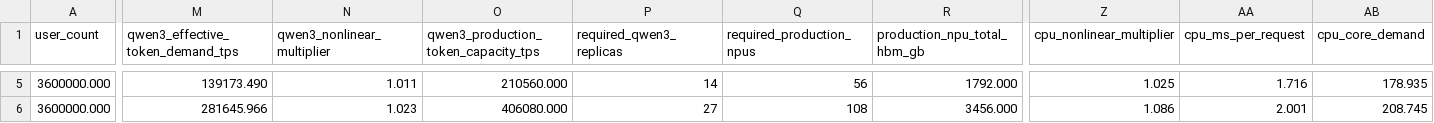
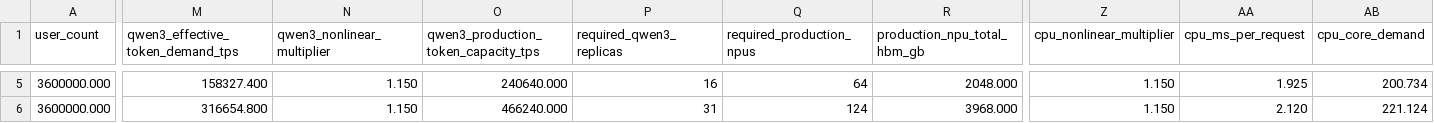
Before and after one commit to acore2026/analytical-resource-model, a CSV file: outputs/agentic_resource_results.csv, drawn as a sheet; only a part is shown, gaps mark what is left out; the diff covers the shown part only; the diff names each change by its address in the sheet, - before the commit and + after, or states it on an @@ line.

```diff
--- a/outputs/agentic_resource_results.csv
+++ b/outputs/agentic_resource_results.csv
-M5 (qwen3_effective_token_demand_tps): 139173.490
+M5 (qwen3_effective_token_demand_tps): 158327.400
-N5 (qwen3_nonlinear_multiplier): 1.011
+N5 (qwen3_nonlinear_multiplier): 1.150
-O5: 210560.000
+O5: 240640.000
-P5 (required_qwen3_replicas): 14
+P5 (required_qwen3_replicas): 16
-Q5 (required_production_npus): 56
+Q5 (required_production_npus): 64
-R5 (production_npu_total_hbm_gb): 1792.000
+R5 (production_npu_total_hbm_gb): 2048.000
-Z5 (cpu_nonlinear_multiplier): 1.025
+Z5 (cpu_nonlinear_multiplier): 1.150
-AA5 (cpu_ms_per_request): 1.716
+AA5 (cpu_ms_per_request): 1.925
-AB5 (cpu_core_demand): 178.935
+AB5 (cpu_core_demand): 200.734
-M6 (qwen3_effective_token_demand_tps): 281645.966
+M6 (qwen3_effective_token_demand_tps): 316654.800
-N6 (qwen3_nonlinear_multiplier): 1.023
+N6 (qwen3_nonlinear_multiplier): 1.150
-O6: 406080.000
+O6: 466240.000
-P6 (required_qwen3_replicas): 27
+P6 (required_qwen3_replicas): 31
-Q6 (required_production_npus): 108
+Q6 (required_production_npus): 124
-R6 (production_npu_total_hbm_gb): 3456.000
+R6 (production_npu_total_hbm_gb): 3968.000
-Z6 (cpu_nonlinear_multiplier): 1.086
+Z6 (cpu_nonlinear_multiplier): 1.150
-AA6 (cpu_ms_per_request): 2.001
+AA6 (cpu_ms_per_request): 2.120
-AB6 (cpu_core_demand): 208.745
+AB6 (cpu_core_demand): 221.124
```
Also changed, not shown: 76 edited cells elsewhere in this file, outputs/agentic_qwen3_sizing_sensitivity.csv, outputs/agentic_resource_sensitivity.csv, 21 other files.
